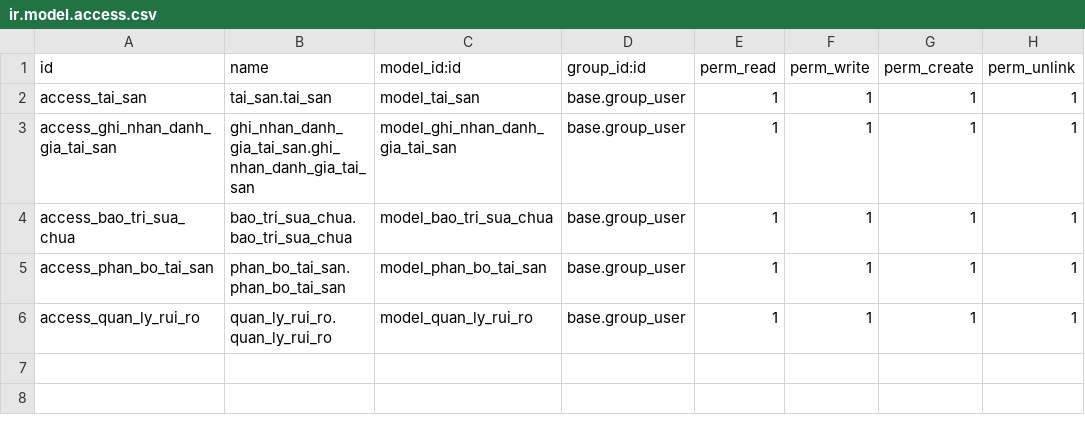
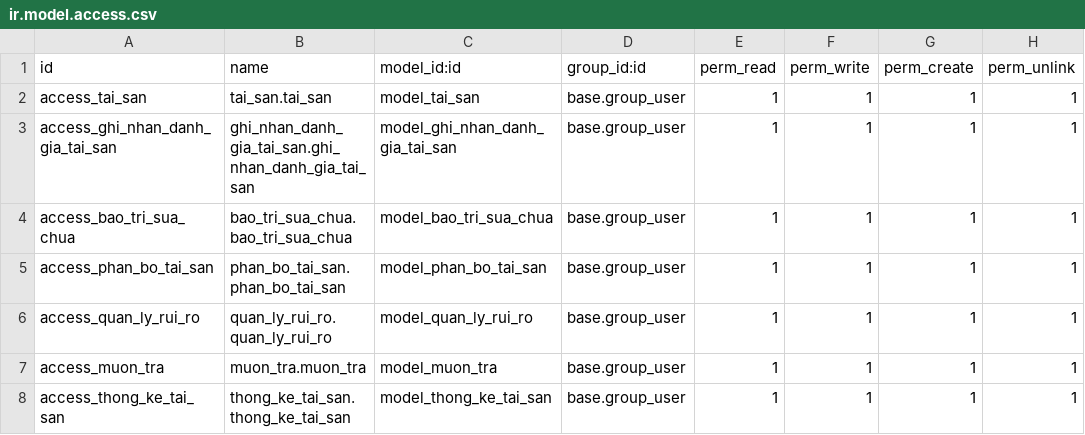
Before and after one commit to hieupham10032003/TTDN-15-01-N3, a CSV file: addons/tai_san_doanh_nghiep/security/ir.model.access.csv, drawn as a sheet.

```diff
--- a/addons/tai_san_doanh_nghiep/security/ir.model.access.csv
+++ b/addons/tai_san_doanh_nghiep/security/ir.model.access.csv
@@ -6 +6,3 @@ access_phan_bo_tai_san,phan_bo_tai_san.phan_bo_tai_san,model_phan_bo_tai_san,bas
 access_quan_ly_rui_ro,quan_ly_rui_ro.quan_ly_rui_ro,model_quan_ly_rui_ro,base.group_user,1,1,1,1
+access_muon_tra,muon_tra.muon_tra,model_muon_tra,base.group_user,1,1,1,1
+access_thong_ke_tai_san,thong_ke_tai_san.thong_ke_tai_san,model_thong_ke_tai_san,base.group_user,1,1,1,1
```
Also changed, not shown: 17 other files.
